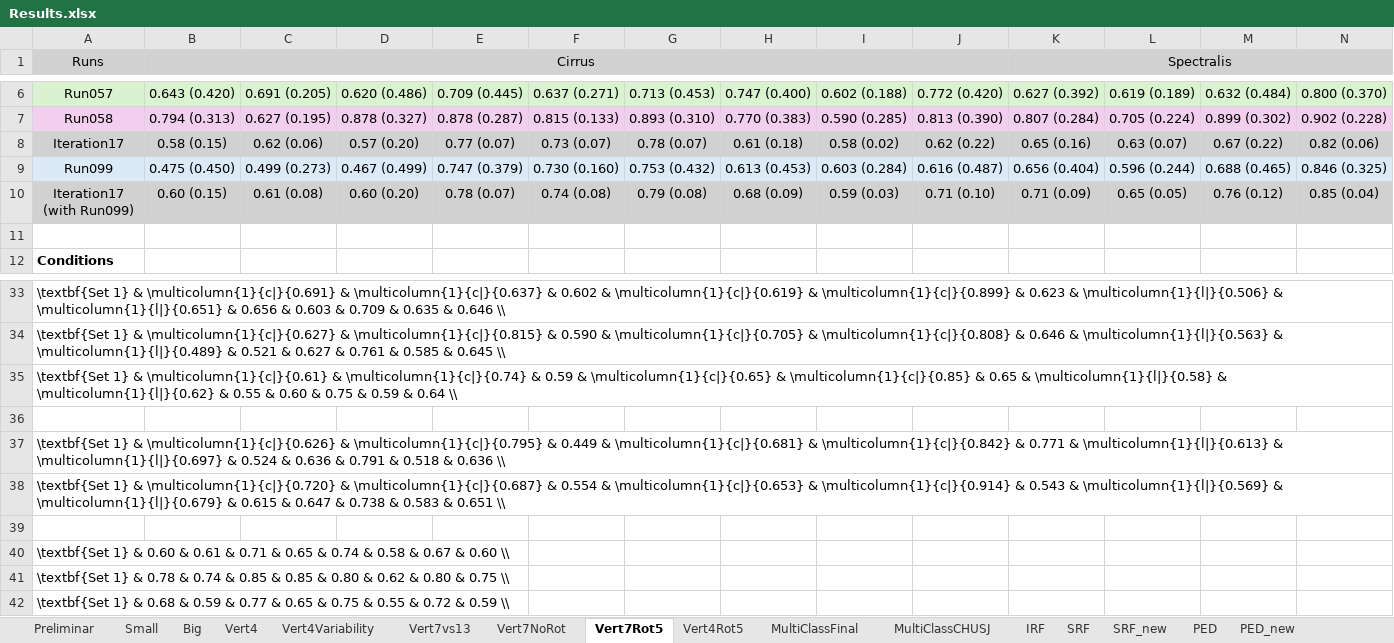
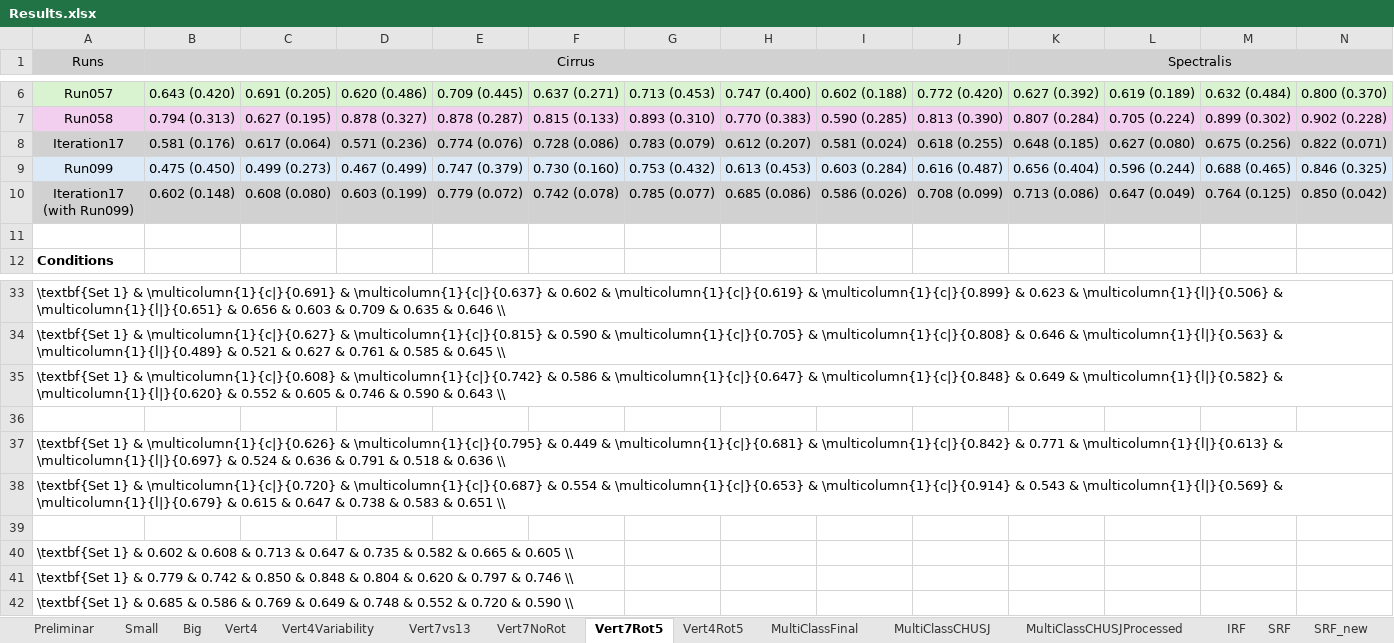
Before and after one commit to davidterroso/D, an Excel workbook: results/Results.xlsx, sheet Vert7Rot5, drawn as a sheet; only a part is shown, gaps mark what is left out; values as stored, in another font and other column widths than the file's, no borders; the diff covers the shown part only; the diff names each change by its address in the sheet, - before the commit and + after, or states it on an @@ line.

```diff
--- a/results/Results.xlsx (sheet Vert7Rot5)
+++ b/results/Results.xlsx (sheet Vert7Rot5)
+sheet tab: MultiClassCHUSJProcessed
-B8 (Cirrus): 0.58 (0.15)
+B8 (Cirrus): 0.581 (0.176)
-C8: 0.62 (0.06)
+C8: 0.617 (0.064)
-D8: 0.57 (0.20)
+D8: 0.571 (0.236)
-E8: 0.77 (0.07)
+E8: 0.774 (0.076)
-F8: 0.73 (0.07)
+F8: 0.728 (0.086)
-G8: 0.78 (0.07)
+G8: 0.783 (0.079)
-H8: 0.61 (0.18)
+H8: 0.612 (0.207)
-I8: 0.58 (0.02)
+I8: 0.581 (0.024)
-J8: 0.62 (0.22)
+J8: 0.618 (0.255)
-K8 (Spectralis): 0.65 (0.16)
+K8 (Spectralis): 0.648 (0.185)
-L8: 0.63 (0.07)
+L8: 0.627 (0.080)
-M8: 0.67 (0.22)
+M8: 0.675 (0.256)
-N8: 0.82 (0.06)
+N8: 0.822 (0.071)
-B10 (Cirrus): 0.60 (0.15)
+B10 (Cirrus): 0.602 (0.148)
-C10: 0.61 (0.08)
+C10: 0.608 (0.080)
-D10: 0.60 (0.20)
+D10: 0.603 (0.199)
-E10: 0.78 (0.07)
+E10: 0.779 (0.072)
-F10: 0.74 (0.08)
+F10: 0.742 (0.078)
-G10: 0.79 (0.08)
+G10: 0.785 (0.077)
-H10: 0.68 (0.09)
+H10: 0.685 (0.086)
-I10: 0.59 (0.03)
+I10: 0.586 (0.026)
-J10: 0.71 (0.10)
+J10: 0.708 (0.099)
-K10 (Spectralis): 0.71 (0.09)
+K10 (Spectralis): 0.713 (0.086)
-L10: 0.65 (0.05)
+L10: 0.647 (0.049)
-M10: 0.76 (0.12)
+M10: 0.764 (0.125)
-N10: 0.85 (0.04)
+N10: 0.850 (0.042)
-A35 (Runs): …1} & \multicolumn{1}{c|}{0.61} & \multicolumn{1}{c|}{0.74} & 0.59 & \multicolumn{1}{c|}{0.65} & \multicolumn{1}{c|}{0.85} & 0.65 & \multicolumn{1}{l|}{0.58} & \multicolumn{1}{l|}{0.62} & 0.55 & 0.60 & 0.75 & 0.59 & 0.64 \\
+A35 (Runs): …1} & \multicolumn{1}{c|}{0.608} & \multicolumn{1}{c|}{0.742} & 0.586 & \multicolumn{1}{c|}{0.647} & \multicolumn{1}{c|}{0.848} & 0.649 & \multicolumn{1}{l|}{0.582} & \multicolumn{1}{l|}{0.620} & 0.552 & 0.605 & 0.746 & 0.590 & 0.643 \\
-A40 (Runs): …1} & 0.60 & 0.61 & 0.71 & 0.65 & 0.74 & 0.58 & 0.67 & 0.60 \\
+A40 (Runs): …1} & 0.602 & 0.608 & 0.713 & 0.647 & 0.735 & 0.582 & 0.665 & 0.605 \\
-A41 (Runs): …1} & 0.78 & 0.74 & 0.85 & 0.85 & 0.80 & 0.62 & 0.80 & 0.75 \\
+A41 (Runs): …1} & 0.779 & 0.742 & 0.850 & 0.848 & 0.804 & 0.620 & 0.797 & 0.746 \\
-A42 (Runs): …1} & 0.68 & 0.59 & 0.77 & 0.65 & 0.75 & 0.55 & 0.72 & 0.59 \\
+A42 (Runs): …1} & 0.685 & 0.586 & 0.769 & 0.649 & 0.748 & 0.552 & 0.720 & 0.590 \\
```
Also changed, not shown: 53 edited cells elsewhere in this sheet, sheet Vert4Variability, sheet Vert4, sheet Vert7NoRot, sheet Vert4Rot5, sheet Big, sheet Small, 5 more sheets, other sheet tabs, hidden cells, 15 other files.
